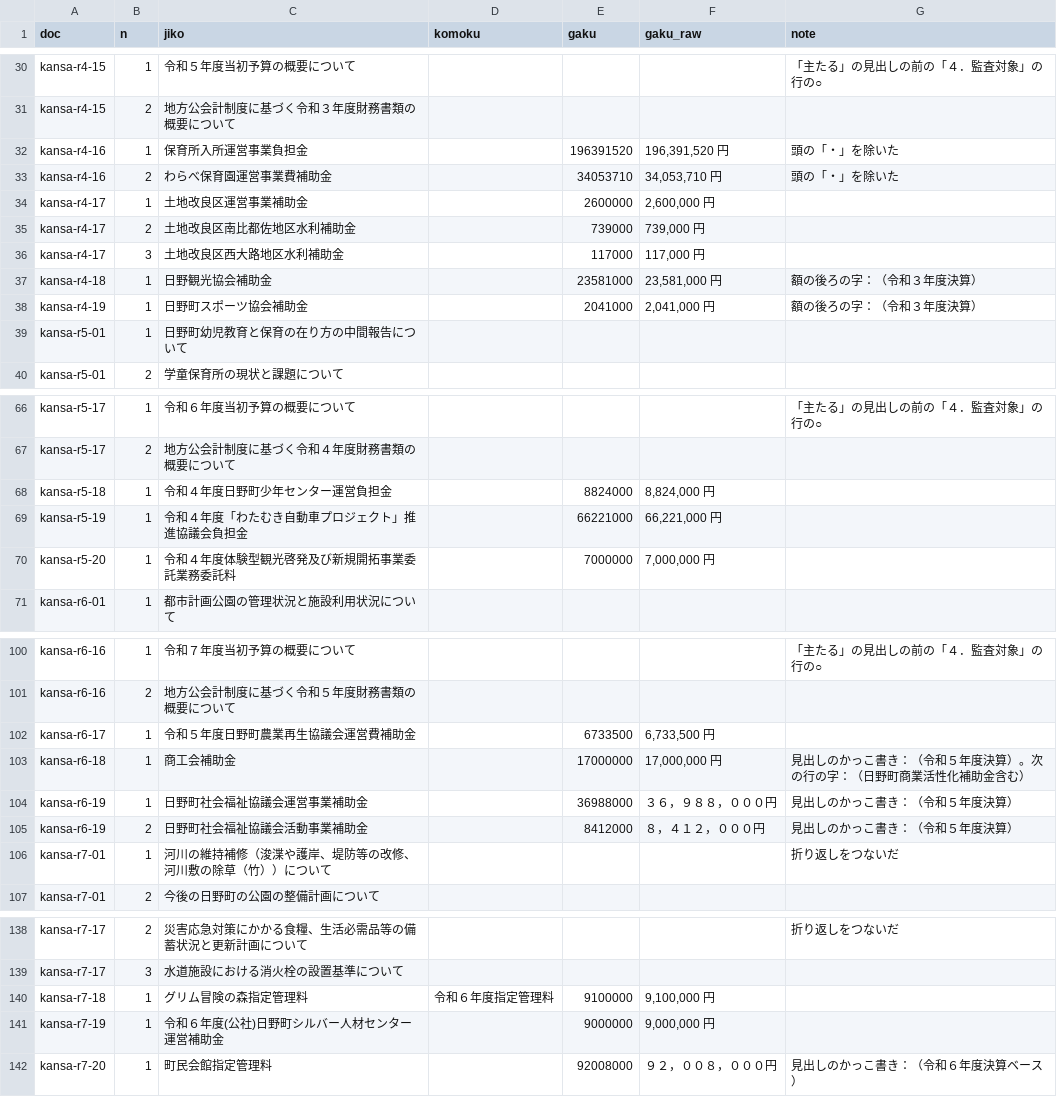
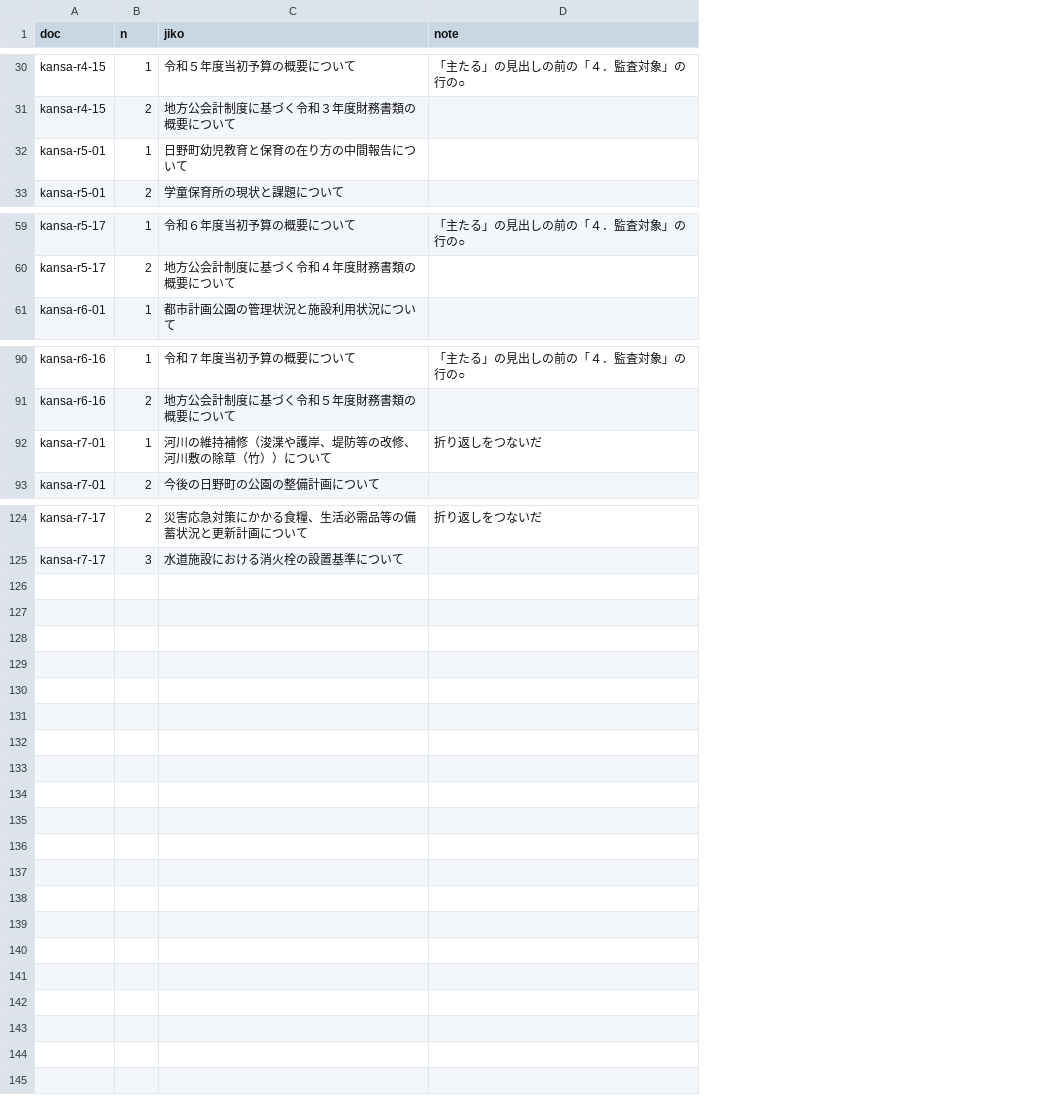
Before and after one commit to kken78/hino-town-docs, a TSV file: data/struct/kansa-jiko.tsv, drawn as a sheet; only a part is shown, gaps mark what is left out; the diff names each change by its address in the sheet, - before the commit and + after, or states it on an @@ line.

```diff
--- a/data/struct/kansa-jiko.tsv
+++ b/data/struct/kansa-jiko.tsv
-column D (komoku), empty
-column E (gaku), empty
-column F (gaku_raw), empty
-row 32: kansa-r4-16 | 1 | 保育所入所運営事業負担金 |  | 196391520 | 196,391,520 円 | 頭の「・」を除いた
-row 33: kansa-r4-16 | 2 | わらべ保育園運営事業費補助金 |  | 34053710 | 34,053,710 円 | 頭の「・」を除いた
-row 34: kansa-r4-17 | 1 | 土地改良区運営事業補助金 |  | 2600000 | 2,600,000 円
-row 35: kansa-r4-17 | 2 | 土地改良区南比都佐地区水利補助金 |  | 739000 | 739,000 円
-row 36: kansa-r4-17 | 3 | 土地改良区西大路地区水利補助金 |  | 117000 | 117,000 円
-row 37: kansa-r4-18 | 1 | 日野観光協会補助金 |  | 23581000 | 23,581,000 円 | 額の後ろの字：（令和３年度決算）
-row 38: kansa-r4-19 | 1 | 日野町スポーツ協会補助金 |  | 2041000 | 2,041,000 円 | 額の後ろの字：（令和３年度決算）
-row 68: kansa-r5-18 | 1 | 令和４年度日野町少年センター運営負担金 |  | 8824000 | 8,824,000 円
-row 69: kansa-r5-19 | 1 | 令和４年度「わたむき自動車プロジェクト」推進協議会負担金 |  | 66221000 | 66,221,000 円
-row 70: kansa-r5-20 | 1 | 令和４年度体験型観光啓発及び新規開拓事業委託業務委託料 |  | 7000000 | 7,000,000 円
-row 102: kansa-r6-17 | 1 | 令和５年度日野町農業再生協議会運営費補助金 |  | 6733500 | 6,733,500 円
-row 103: kansa-r6-18 | 1 | 商工会補助金 |  | 17000000 | 17,000,000 円 | 見出しのかっこ書き：（令和５年度決算）。次の行の字：（日野町商業活性化補助金含む）
-row 104: kansa-r6-19 | 1 | 日野町社会福祉協議会運営事業補助金 |  | 36988000 | ３６，９８８，０００円 | 見出しのかっこ書き：（令和５年度決算）
-row 105: kansa-r6-19 | 2 | 日野町社会福祉協議会活動事業補助金 |  | 8412000 | ８，４１２，０００円 | 見出しのかっこ書き：（令和５年度決算）
-row 140: kansa-r7-18 | 1 | グリム冒険の森指定管理料 | 令和６年度指定管理料 | 9100000 | 9,100,000 円
-row 141: kansa-r7-19 | 1 | 令和６年度(公社)日野町シルバー人材センター運営補助金 |  | 9000000 | 9,000,000 円
-row 142: kansa-r7-20 | 1 | 町民会館指定管理料 |  | 92008000 | ９２，００８，０００円 | 見出しのかっこ書き：（令和６年度決算ベース）
```
Also changed, not shown: data/struct/issues/kansa-r4-01.tsv, data/struct/issues/kansa-r4-02.tsv, 4 other files.
